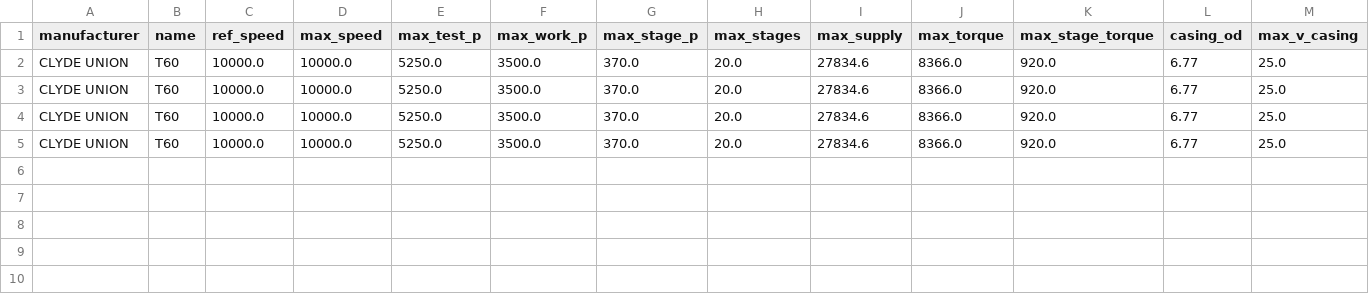
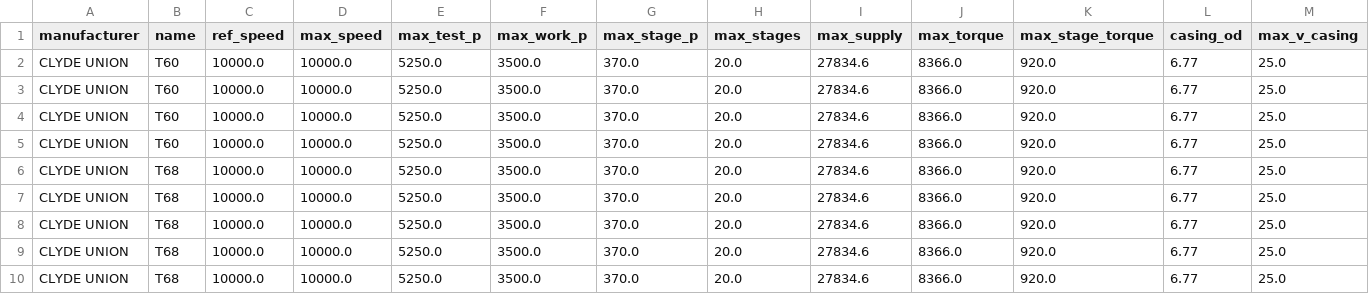
Before and after one commit to wilfredigbinovia-dotcom/Well-Modelling, a CSV file: wellmodel/data/hsp_turbines.csv, drawn as a sheet; only a part is shown; rows hold the shown columns only; the diff names each change by its address in the sheet, - before the commit and + after, or states it on an @@ line.

```diff
--- a/wellmodel/data/hsp_turbines.csv
+++ b/wellmodel/data/hsp_turbines.csv
+row 6: CLYDE UNION | T68 | 10000.0 | 10000.0 | 5250.0 | 3500.0 | 370.0 | 20.0 | 27834.6 | 8366.0 | 920.0 | 6.77 | 25.0
+row 7: CLYDE UNION | T68 | 10000.0 | 10000.0 | 5250.0 | 3500.0 | 370.0 | 20.0 | 27834.6 | 8366.0 | 920.0 | 6.77 | 25.0
+row 8: CLYDE UNION | T68 | 10000.0 | 10000.0 | 5250.0 | 3500.0 | 370.0 | 20.0 | 27834.6 | 8366.0 | 920.0 | 6.77 | 25.0
+row 9: CLYDE UNION | T68 | 10000.0 | 10000.0 | 5250.0 | 3500.0 | 370.0 | 20.0 | 27834.6 | 8366.0 | 920.0 | 6.77 | 25.0
+row 10: CLYDE UNION | T68 | 10000.0 | 10000.0 | 5250.0 | 3500.0 | 370.0 | 20.0 | 27834.6 | 8366.0 | 920.0 | 6.77 | 25.0
```
Also changed, not shown: 49 other files.
